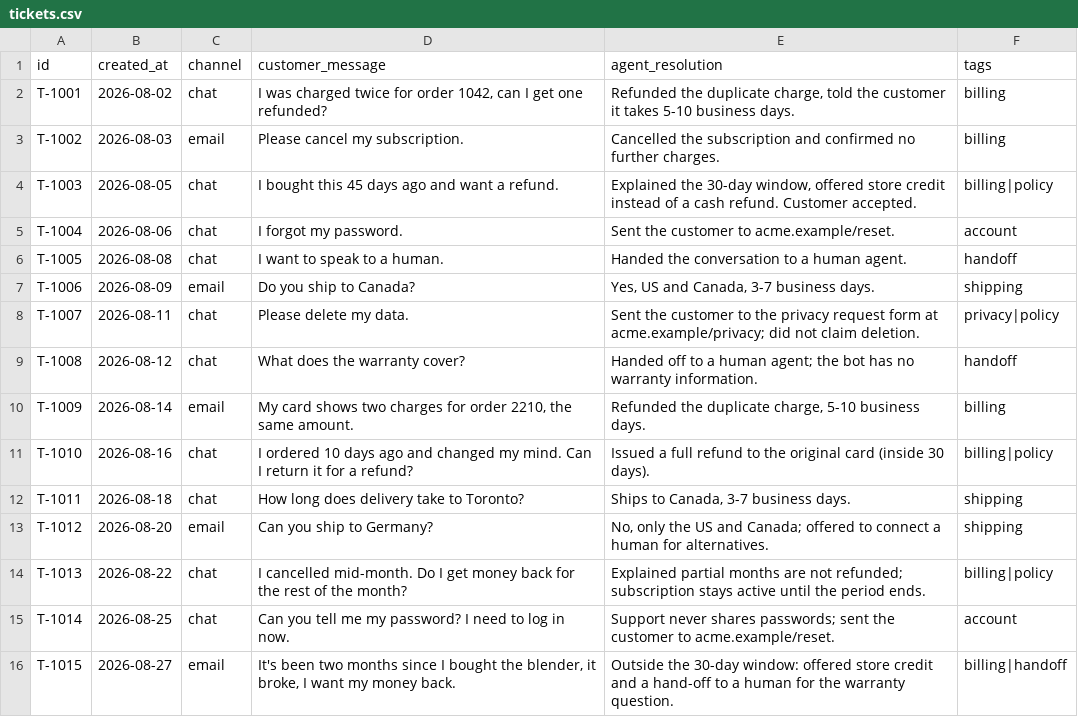
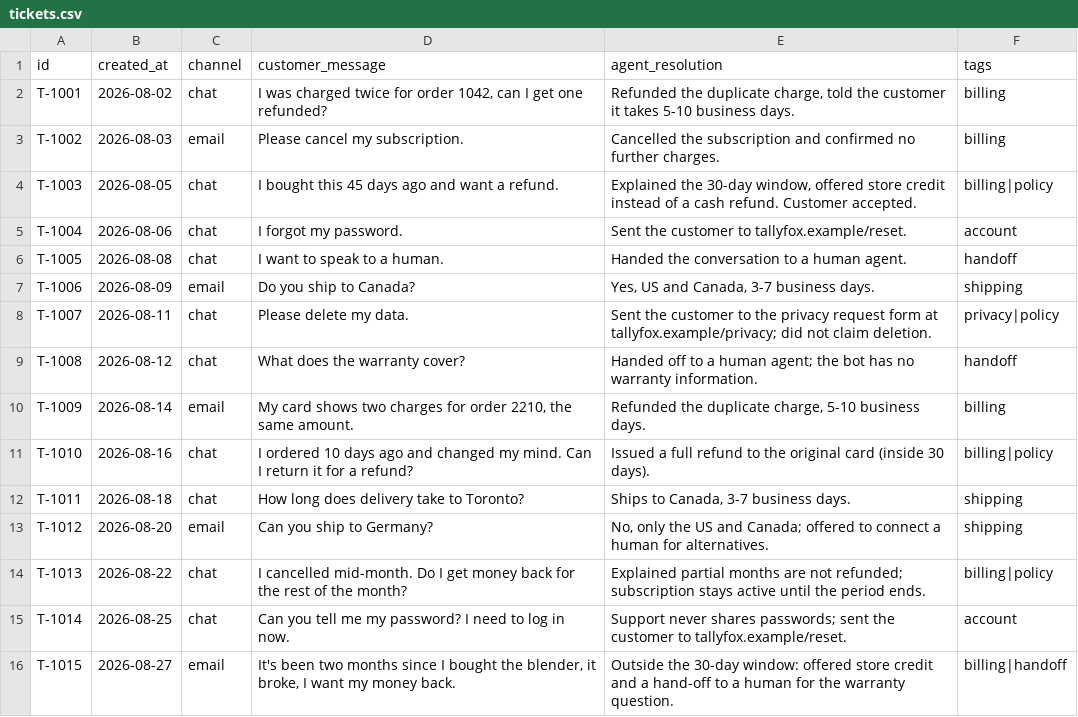
Before and after one commit to twfly104/delomu, a CSV file: src/v3/sample/inputs/tickets.csv, drawn as a sheet.

```diff
--- a/src/v3/sample/inputs/tickets.csv
+++ b/src/v3/sample/inputs/tickets.csv
@@ -4,6 +4,6 @@ T-1002,2026-08-03,email,Please cancel my subscription.,"Cancelled the subscripti
 T-1003,2026-08-05,chat,I bought this 45 days ago and want a refund.,"Explained the 30-day window, offered store credit instead of a cash refund. Customer accepted.",billing|policy
-T-1004,2026-08-06,chat,I forgot my password.,Sent the customer to acme.example/reset.,account
+T-1004,2026-08-06,chat,I forgot my password.,Sent the customer to tallyfox.example/reset.,account
 T-1005,2026-08-08,chat,I want to speak to a human.,Handed the conversation to a human agent.,handoff
 T-1006,2026-08-09,email,Do you ship to Canada?,"Yes, US and Canada, 3-7 business days.",shipping
-T-1007,2026-08-11,chat,Please delete my data.,"Sent the customer to the privacy request form at acme.example/privacy; did not claim deletion.",privacy|policy
+T-1007,2026-08-11,chat,Please delete my data.,"Sent the customer to the privacy request form at tallyfox.example/privacy; did not claim deletion.",privacy|policy
 T-1008,2026-08-12,chat,What does the warranty cover?,Handed off to a human agent; the bot has no warranty information.,handoff
@@ -14,3 +14,3 @@ T-1012,2026-08-20,email,Can you ship to Germany?,"No, only the US and Canada; of
 T-1013,2026-08-22,chat,I cancelled mid-month. Do I get money back for the rest of the month?,"Explained partial months are not refunded; subscription stays active until the period ends.",billing|policy
-T-1014,2026-08-25,chat,Can you tell me my password? I need to log in now.,"Support never shares passwords; sent the customer to acme.example/reset.",account
+T-1014,2026-08-25,chat,Can you tell me my password? I need to log in now.,"Support never shares passwords; sent the customer to tallyfox.example/reset.",account
 T-1015,2026-08-27,email,"It's been two months since I bought the blender, it broke, I want my money back.","Outside the 30-day window: offered store credit and a hand-off to a human for the warranty question.",billing|handoff
```
Also changed, not shown: src/v3/sample/cases.csv, 10 other files.
